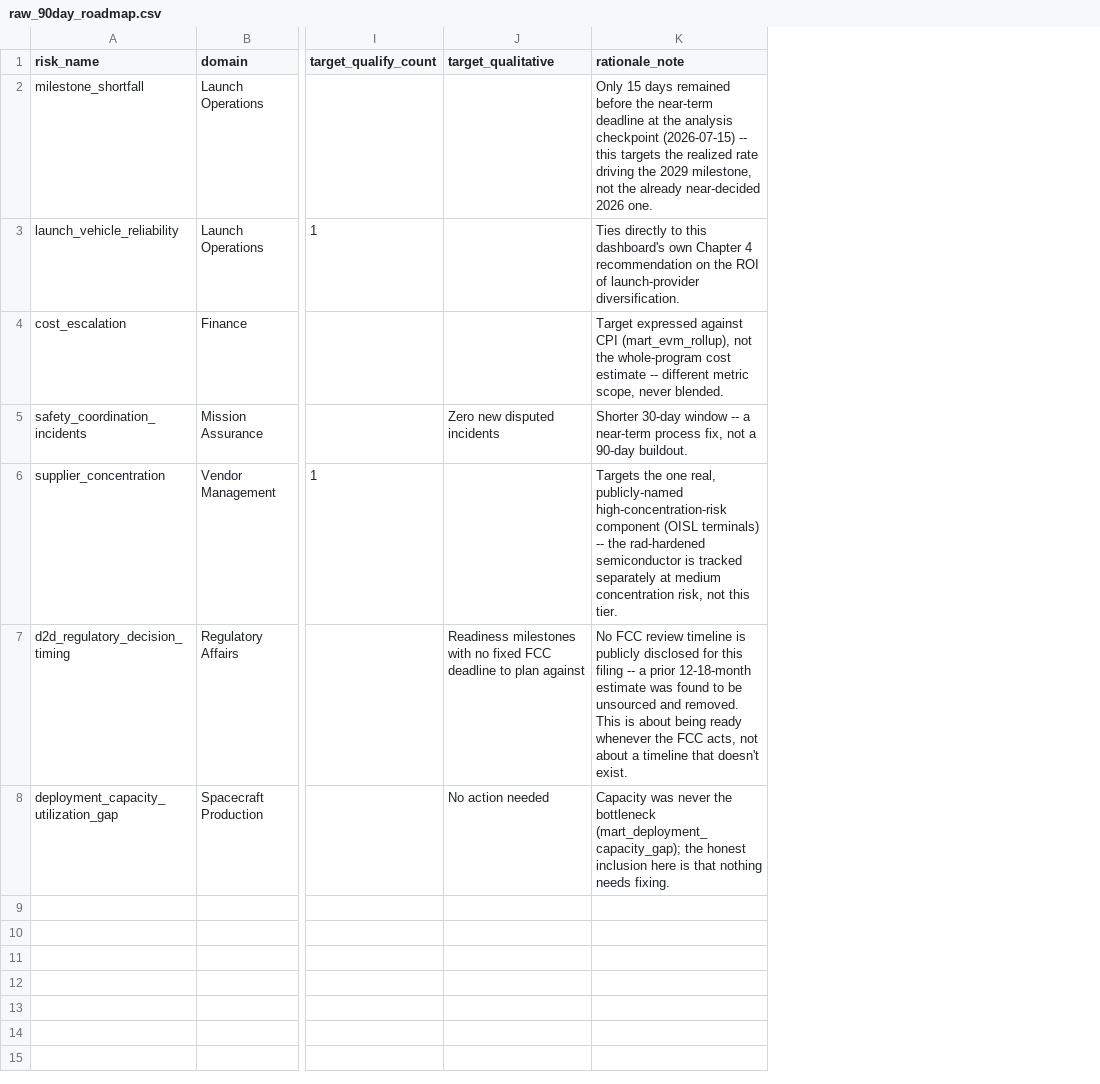
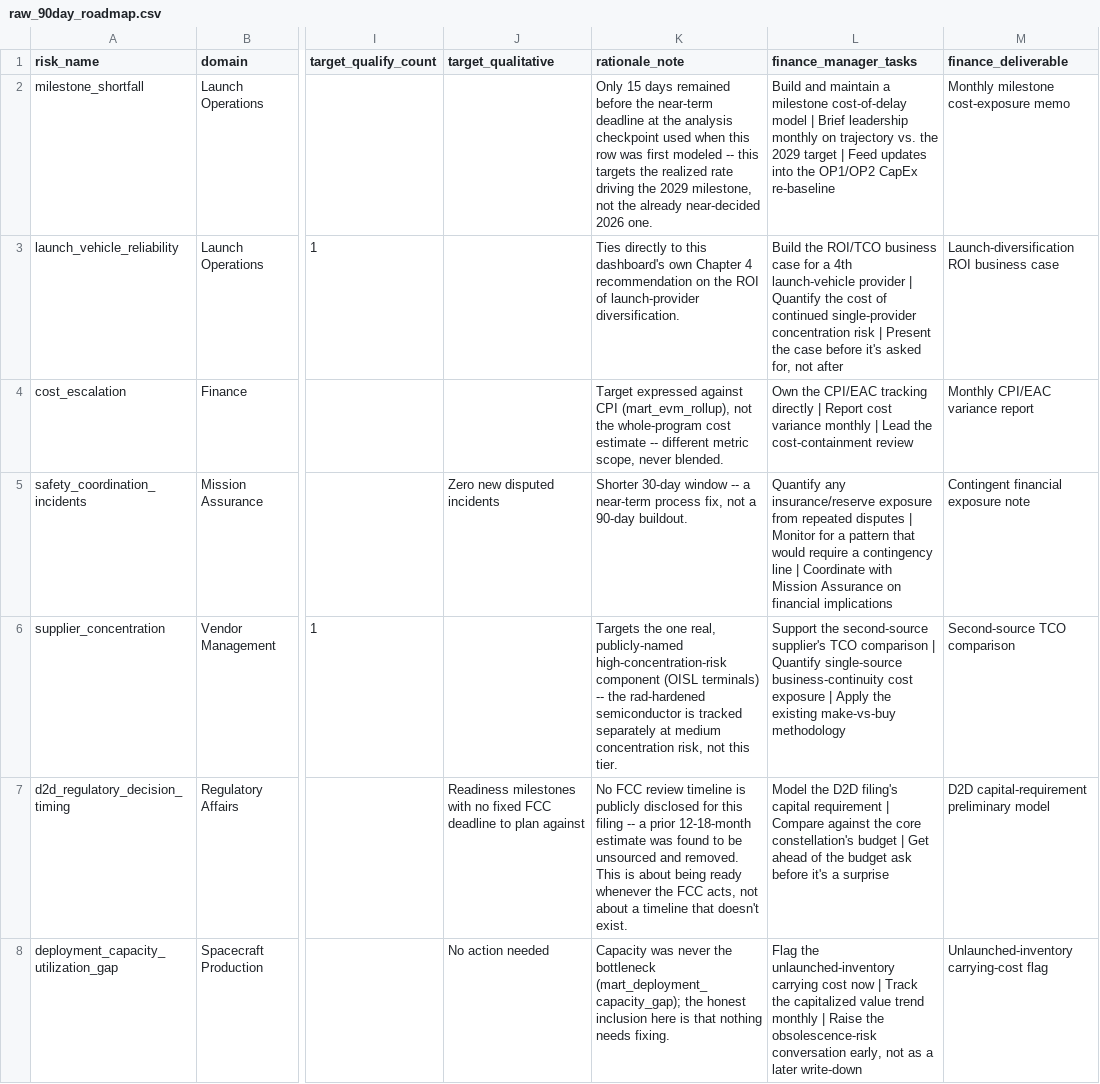
Before and after one commit to tjaiyen/tj-finance-portfolio, a CSV file: dbt_leo_program_finance/seeds/raw_90day_roadmap.csv, drawn as a sheet; only a part is shown, gaps mark what is left out; the diff names each change by its address in the sheet, - before the commit and + after, or states it on an @@ line.

```diff
--- a/dbt_leo_program_finance/seeds/raw_90day_roadmap.csv
+++ b/dbt_leo_program_finance/seeds/raw_90day_roadmap.csv
+column L (finance_manager_tasks), rows 2-8: Build and maintain a milestone cost-of-delay model | Brief leadership monthly on trajectory vs. the 2029 target | Feed updates into the OP1/OP2 CapEx re-baseline | Build the ROI/TCO business case for a 4th launch-vehicle provider | Quantify the cost of continued single-provider concentration risk | Present the case before it's asked for, not after | Own the CPI/EAC tracking directly | Report cost variance monthly | Lead the cost-containment review | Quantify any insurance/reserve exposure from repeated disputes | Monitor for a pattern that would require a contingency line | Coordinate with Mission Assurance on financial implications | Support the second-source supplier's TCO comparison | Quantify single-source business-continuity cost exposure | Apply the existing make-vs-buy methodology | Model the D2D filing's capital requirement | Compare against the core constellation's budget | Get ahead of the budget ask before it's a surprise | Flag the unlaunched-inventory carrying cost now | Track the capitalized value trend monthly | Raise the obsolescence-risk conversation early, not as a later write-down
+column M (finance_deliverable), rows 2-8: Monthly milestone cost-exposure memo | Launch-diversification ROI business case | Monthly CPI/EAC variance report | Contingent financial exposure note | Second-source TCO comparison | D2D capital-requirement preliminary model | Unlaunched-inventory carrying-cost flag
-K2 (rationale_note): …analysis checkpoint (2026-07-15) -- this…
+K2 (rationale_note): …analysis checkpoint used when this row was first modeled -- this…
```
Also changed, not shown: 10 other files.
